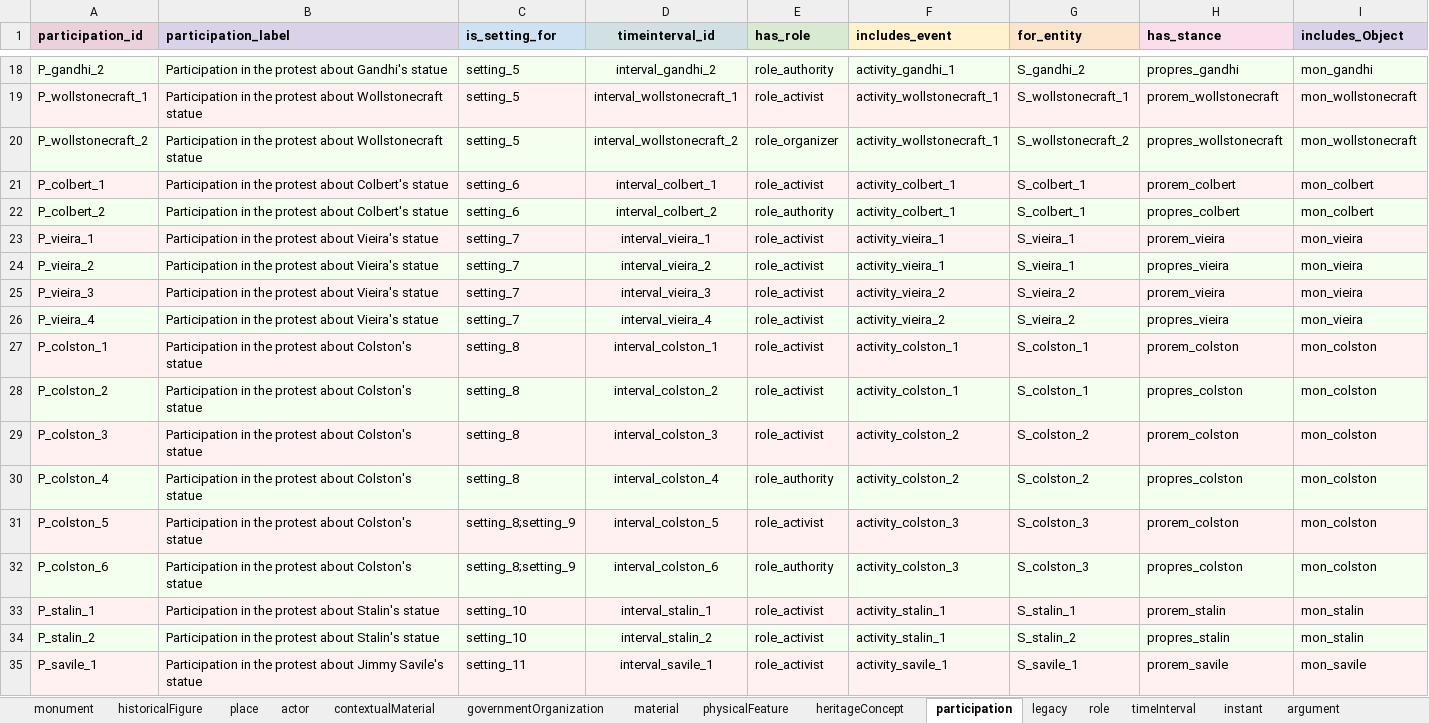
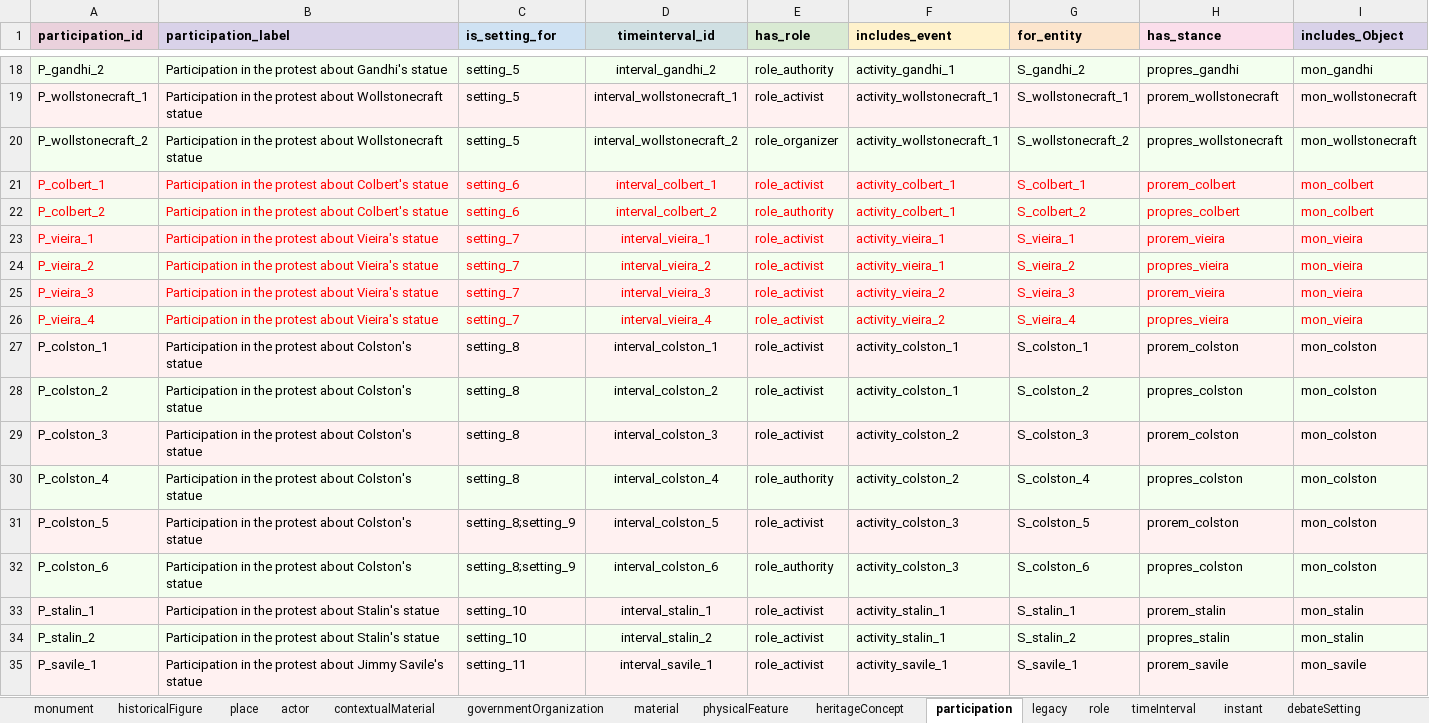
Before and after one commit to KRKE-monument-debate-ontology/Data_MDO, an Excel workbook: dataset.xlsx, sheet participation, drawn as a sheet; only a part is shown, gaps mark what is left out; values as stored, in another font and other column widths than the file's, no borders; charts and pictures not drawn; the diff names each change by its address in the sheet, - before the commit and + after, or states it on an @@ line.

```diff
--- a/dataset.xlsx (sheet participation)
+++ b/dataset.xlsx (sheet participation)
-A21:I26 text colour: black
+A21:I26 text colour: #FF0000
-G22 (for_entity): S_colbert_1
+G22 (for_entity): S_colbert_2
-G24 (for_entity): S_vieira_1
+G24 (for_entity): S_vieira_2
-G25 (for_entity): S_vieira_2
+G25 (for_entity): S_vieira_3
-G26 (for_entity): S_vieira_2
+G26 (for_entity): S_vieira_4
-G28 (for_entity): S_colston_1
+G28 (for_entity): S_colston_2
-G29 (for_entity): S_colston_2
+G29 (for_entity): S_colston_3
-G30 (for_entity): S_colston_2
+G30 (for_entity): S_colston_4
-G31 (for_entity): S_colston_3
+G31 (for_entity): S_colston_5
-G32 (for_entity): S_colston_3
+G32 (for_entity): S_colston_6
```
Also changed, not shown: other sheet tabs, 1 other file.
